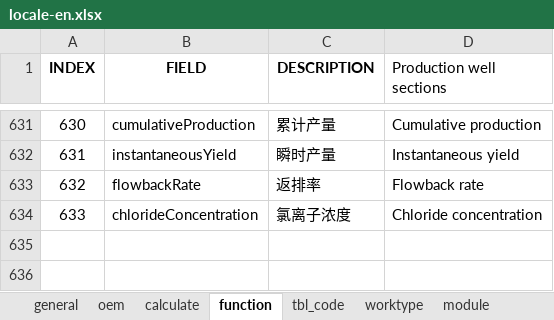
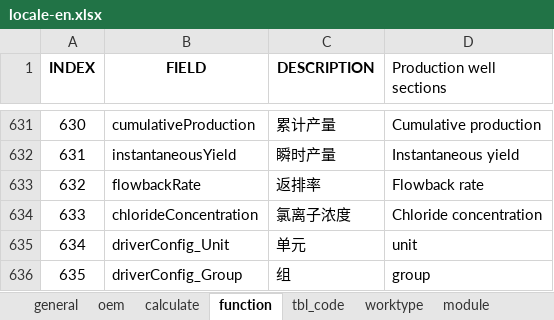
Before and after one commit to cosog/ap, an Excel workbook: WebRoot/oem/cnpc/locale/locale-en.xlsx, sheet function, drawn as a sheet; only a part is shown, gaps mark what is left out; values as stored, in another font and other column widths than the file's, no borders; the diff names each change by its address in the sheet, - before the commit and + after, or states it on an @@ line.

```diff
--- a/WebRoot/oem/cnpc/locale/locale-en.xlsx (sheet function)
+++ b/WebRoot/oem/cnpc/locale/locale-en.xlsx (sheet function)
+row 635: 634 | driverConfig_Unit | 单元 | unit
+row 636: 635 | driverConfig_Group | 组 | group
```
Also changed, not shown: WebRoot/oem/cnpc/locale/locale-ru.xlsx, WebRoot/oem/cnpc/locale/locale-zh_CN.xlsx, 22 other files.
